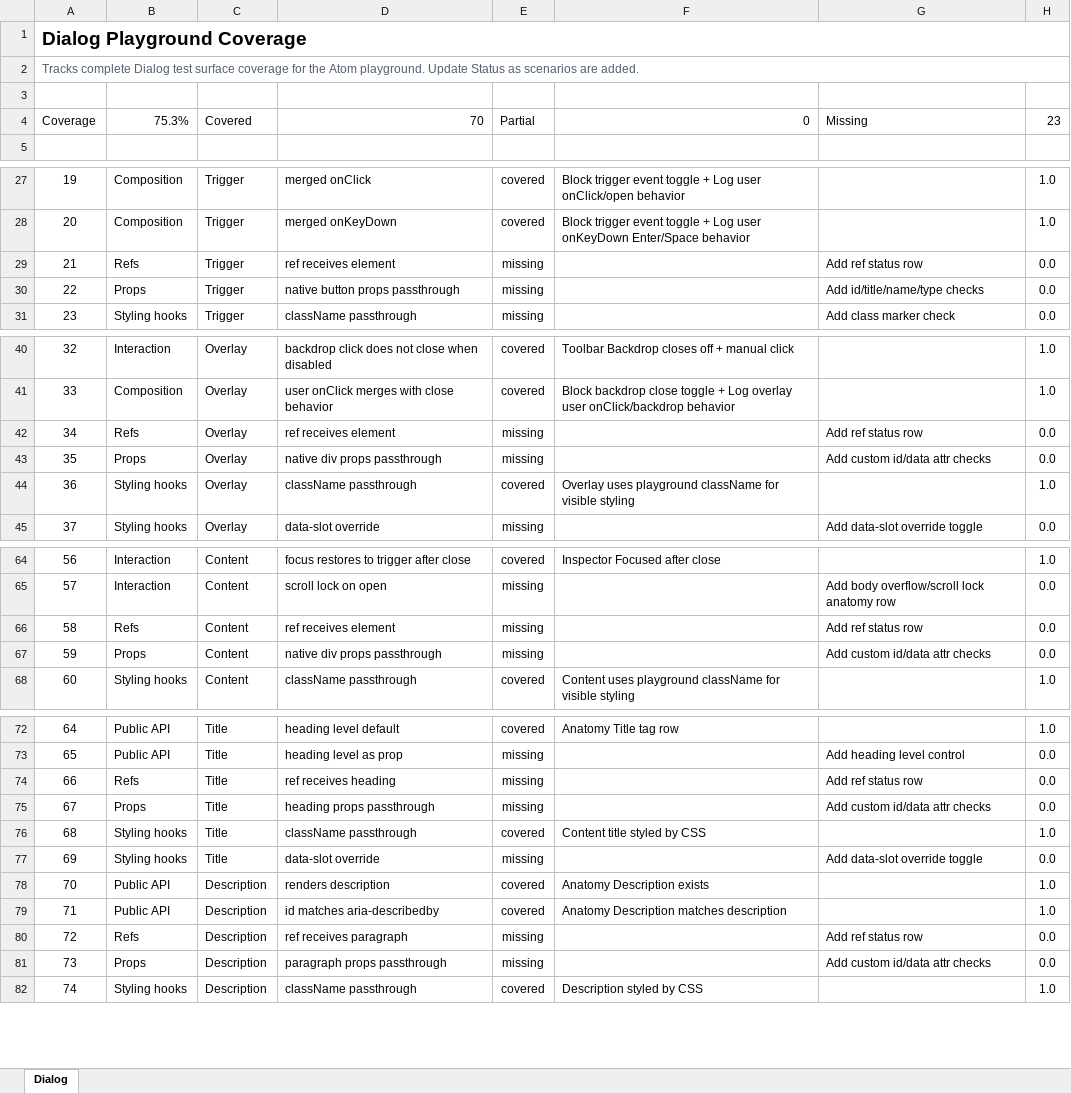
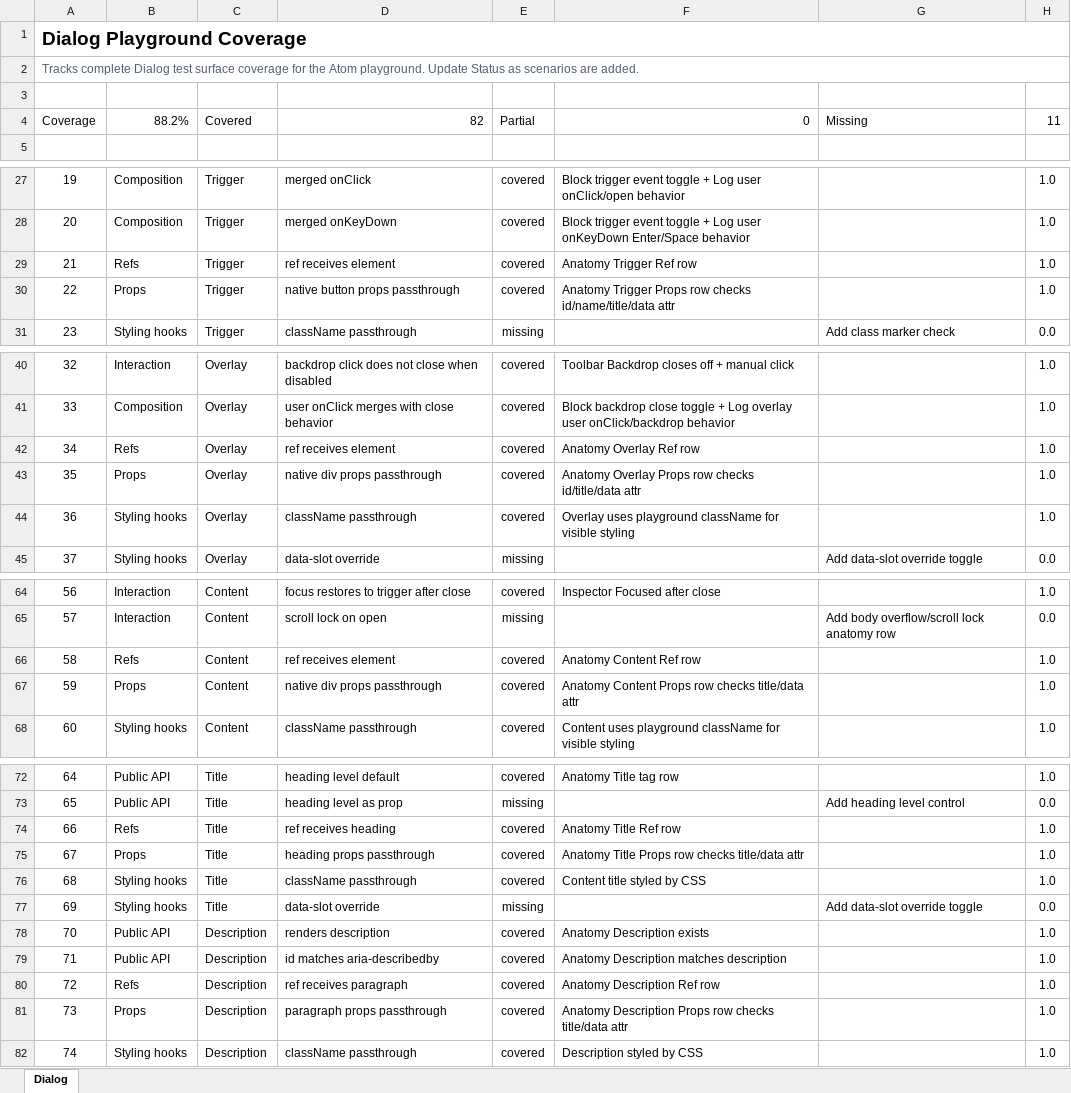
Before and after one commit to flowstack-ui/atom, an Excel workbook: playground/component-coverage.xlsx, sheet Dialog, drawn as a sheet; only a part is shown, gaps mark what is left out; values as stored, in another font and other column widths than the file's, no borders; the diff covers the shown part only; the diff names each change by its address in the sheet, - before the commit and + after, or states it on an @@ line.

Commit message:
Add Dialog ref and prop playground coverage

```diff
--- a/playground/component-coverage.xlsx (sheet Dialog)
+++ b/playground/component-coverage.xlsx (sheet Dialog)
-B4: 75.3%
+B4: 88.2%
-D4: 70
+D4: 82
-H4: 23
+H4: 11
-E29:E30: missing
+E29:E30: covered
-F29: (empty)
+F29: Anatomy Trigger Ref row
-G29: Add ref status row
+G29: (empty)
-H29:H30: 0.0
+H29:H30: 1.0
-F30: (empty)
+F30: Anatomy Trigger Props row checks id/name/title/data attr
-G30: Add id/title/name/type checks
+G30: (empty)
-E42:E43: missing
+E42:E43: covered
-F42: (empty)
+F42: Anatomy Overlay Ref row
-G42: Add ref status row
+G42: (empty)
-H42:H43: 0.0
+H42:H43: 1.0
-F43: (empty)
+F43: Anatomy Overlay Props row checks id/title/data attr
-G43: Add custom id/data attr checks
+G43: (empty)
-E66:E67: missing
+E66:E67: covered
-F66: (empty)
+F66: Anatomy Content Ref row
-G66: Add ref status row
+G66: (empty)
-H66:H67: 0.0
+H66:H67: 1.0
-F67: (empty)
+F67: Anatomy Content Props row checks title/data attr
-G67: Add custom id/data attr checks
+G67: (empty)
-E74:E75: missing
+E74:E75: covered
-F74: (empty)
+F74: Anatomy Title Ref row
-G74: Add ref status row
+G74: (empty)
-H74:H75: 0.0
+H74:H75: 1.0
-F75: (empty)
+F75: Anatomy Title Props row checks title/data attr
-G75: Add custom id/data attr checks
+G75: (empty)
-E80:E81: missing
+E80:E81: covered
-F80: (empty)
+F80: Anatomy Description Ref row
-G80: Add ref status row
+G80: (empty)
-H80:H81: 0.0
+H80:H81: 1.0
-F81: (empty)
+F81: Anatomy Description Props row checks title/data attr
-G81: Add custom id/data attr checks
+G81: (empty)
```
Also changed, not shown: 8 edited cells elsewhere in this sheet, 2 other files.
